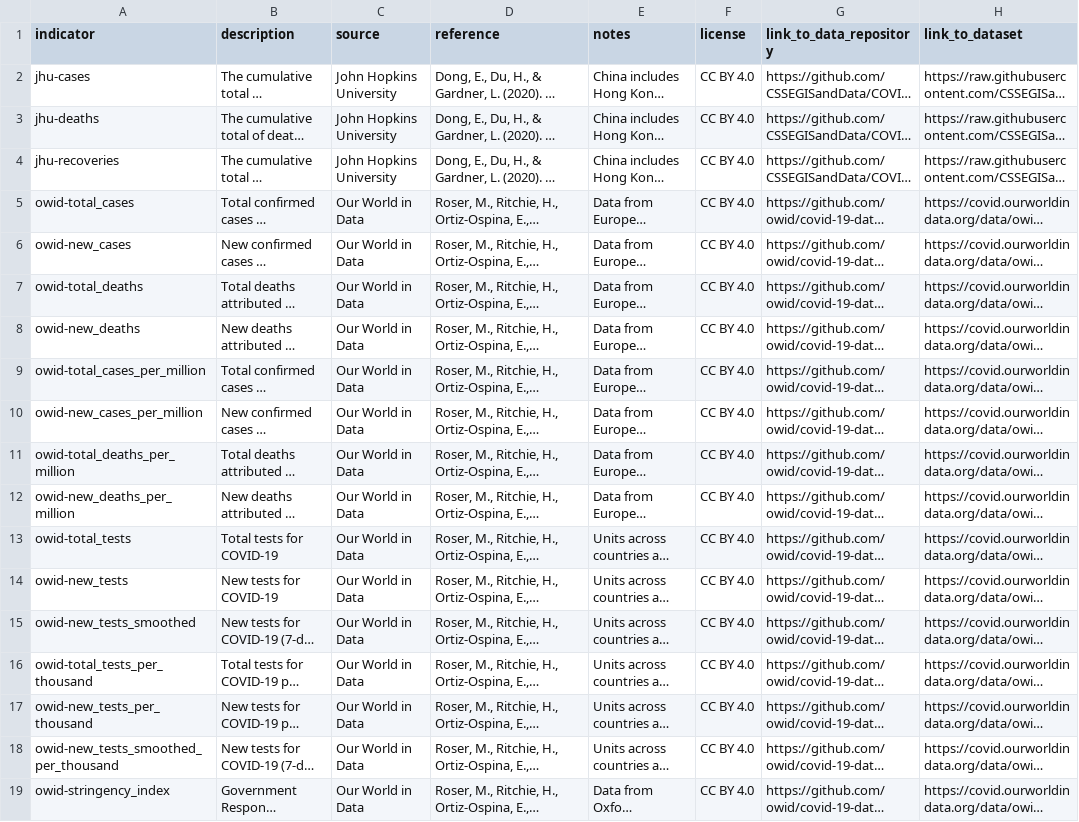
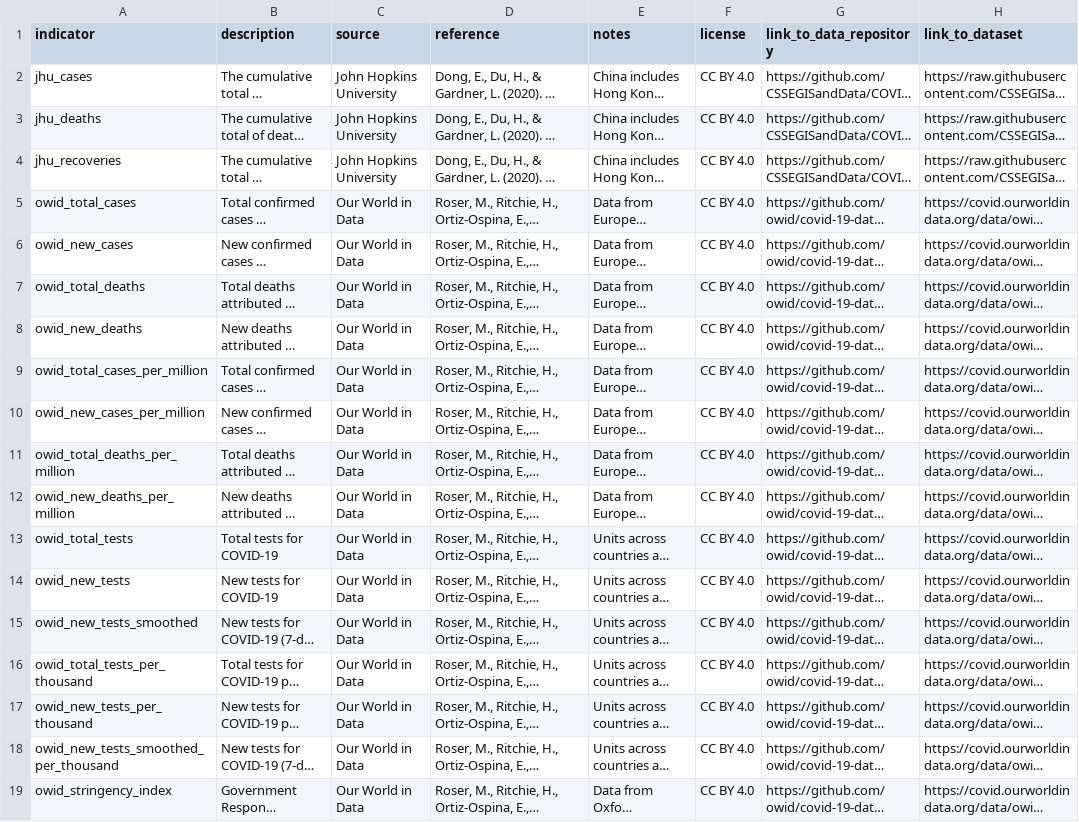
Before and after one commit to sdsna/lancet-covid-19-database, a CSV file: data/codebook.csv, drawn as a sheet; long unchanged cells end in …; the diff names each change by its address in the sheet, - before the commit and + after, or states it on an @@ line.

Commit message:
Change indicator ID format to use underscores only
Replace dashes with underscores in indicator IDs. The first segment in
the indicator ID is the organization/group that publishes the data. The
remaining text is the indicator name.

```diff
--- a/data/codebook.csv
+++ b/data/codebook.csv
-A2 (indicator): jhu-cases
+A2 (indicator): jhu_cases
-A3 (indicator): jhu-deaths
+A3 (indicator): jhu_deaths
-A4 (indicator): jhu-recoveries
+A4 (indicator): jhu_recoveries
-A5 (indicator): owid-total_cases
+A5 (indicator): owid_total_cases
-A6 (indicator): owid-new_cases
+A6 (indicator): owid_new_cases
-A7 (indicator): owid-total_deaths
+A7 (indicator): owid_total_deaths
-A8 (indicator): owid-new_deaths
+A8 (indicator): owid_new_deaths
-A9 (indicator): owid-total_cases_per_million
+A9 (indicator): owid_total_cases_per_million
-A10 (indicator): owid-new_cases_per_million
+A10 (indicator): owid_new_cases_per_million
-A11 (indicator): owid-total_deaths_per_million
+A11 (indicator): owid_total_deaths_per_million
-A12 (indicator): owid-new_deaths_per_million
+A12 (indicator): owid_new_deaths_per_million
-A13 (indicator): owid-total_tests
+A13 (indicator): owid_total_tests
-A14 (indicator): owid-new_tests
+A14 (indicator): owid_new_tests
-A15 (indicator): owid-new_tests_smoothed
+A15 (indicator): owid_new_tests_smoothed
-A16 (indicator): owid-total_tests_per_thousand
+A16 (indicator): owid_total_tests_per_thousand
-A17 (indicator): owid-new_tests_per_thousand
+A17 (indicator): owid_new_tests_per_thousand
-A18 (indicator): owid-new_tests_smoothed_per_thousand
+A18 (indicator): owid_new_tests_smoothed_per_thousand
-A19 (indicator): owid-stringency_index
+A19 (indicator): owid_stringency_index
```
Also changed, not shown: data/indicators/jhu_cases.csv, data/indicators/jhu_deaths.csv, 35 other files.
